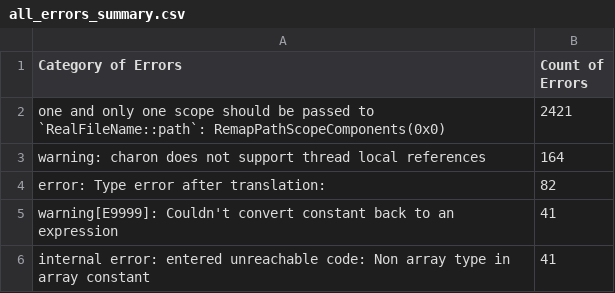
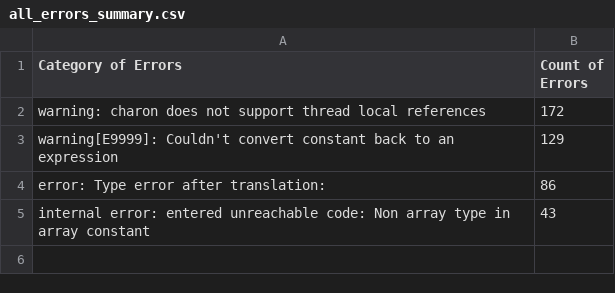
Before and after one commit to Sam-Ni/charon, a CSV file: charon/all_errors_summary.csv, drawn as a sheet.

Commit message:
update errors

```diff
--- a/charon/all_errors_summary.csv
+++ b/charon/all_errors_summary.csv
@@ -1,6 +1,5 @@
 Category of Errors,Count of Errors
-one and only one scope should be passed to `RealFileName::path`: RemapPathScopeComponents(0x0),2421
-warning: charon does not support thread local references,164
-error: Type error after translation:,82
-warning[E9999]: Couldn't convert constant back to an expression,41
-internal error: entered unreachable code: Non array type in array constant,41
+warning: charon does not support thread local references,172
+warning[E9999]: Couldn't convert constant back to an expression,129
+error: Type error after translation:,86
+internal error: entered unreachable code: Non array type in array constant,43
```
Also changed, not shown: 3 other files.
